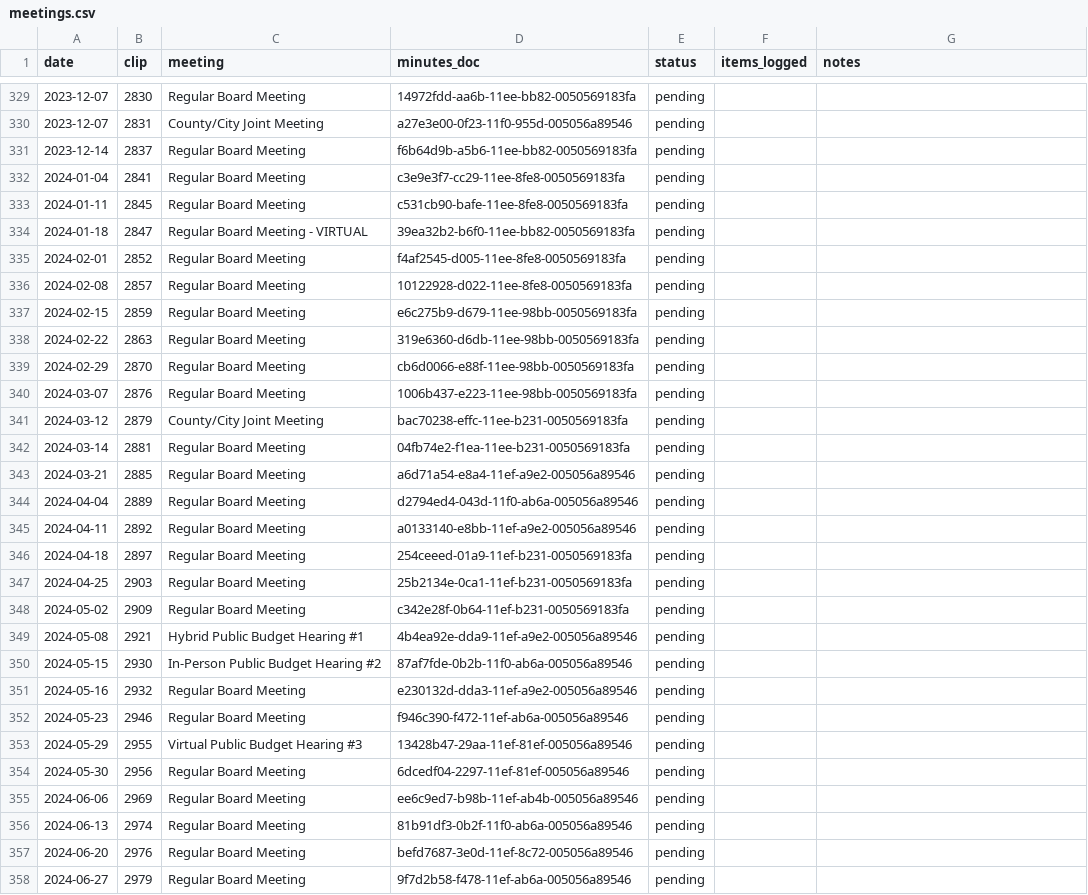
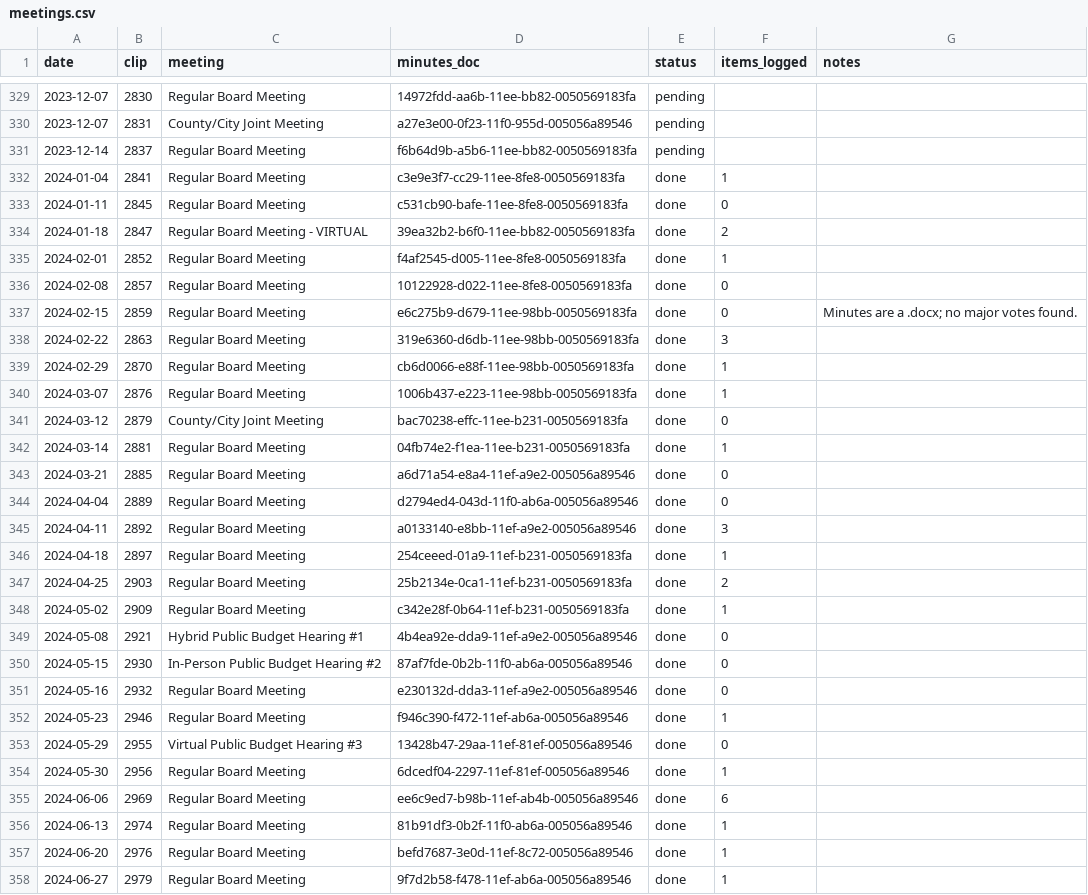
Before and after one commit to Portland-City-Council-Votes/multco-commissioner-votes, a CSV file: data/meetings.csv, drawn as a sheet; only a part is shown, gaps mark what is left out; the diff covers the shown part only.

```diff
--- a/data/meetings.csv
+++ b/data/meetings.csv
@@ -331,28 +331,28 @@ date,clip,meeting,minutes_doc,status,items_logged,notes
 2023-12-14,2837,Regular Board Meeting,f6b64d9b-a5b6-11ee-bb82-0050569183fa,pending,,
-2024-01-04,2841,Regular Board Meeting,c3e9e3f7-cc29-11ee-8fe8-0050569183fa,pending,,
-2024-01-11,2845,Regular Board Meeting,c531cb90-bafe-11ee-8fe8-0050569183fa,pending,,
-2024-01-18,2847,Regular Board Meeting - VIRTUAL,39ea32b2-b6f0-11ee-bb82-0050569183fa,pending,,
-2024-02-01,2852,Regular Board Meeting,f4af2545-d005-11ee-8fe8-0050569183fa,pending,,
-2024-02-08,2857,Regular Board Meeting,10122928-d022-11ee-8fe8-0050569183fa,pending,,
-2024-02-15,2859,Regular Board Meeting,e6c275b9-d679-11ee-98bb-0050569183fa,pending,,
-2024-02-22,2863,Regular Board Meeting,319e6360-d6db-11ee-98bb-0050569183fa,pending,,
-2024-02-29,2870,Regular Board Meeting,cb6d0066-e88f-11ee-98bb-0050569183fa,pending,,
-2024-03-07,2876,Regular Board Meeting,1006b437-e223-11ee-98bb-0050569183fa,pending,,
-2024-03-12,2879,County/City Joint Meeting,bac70238-effc-11ee-b231-0050569183fa,pending,,
-2024-03-14,2881,Regular Board Meeting,04fb74e2-f1ea-11ee-b231-0050569183fa,pending,,
-2024-03-21,2885,Regular Board Meeting,a6d71a54-e8a4-11ef-a9e2-005056a89546,pending,,
-2024-04-04,2889,Regular Board Meeting,d2794ed4-043d-11f0-ab6a-005056a89546,pending,,
-2024-04-11,2892,Regular Board Meeting,a0133140-e8bb-11ef-a9e2-005056a89546,pending,,
-2024-04-18,2897,Regular Board Meeting,254ceeed-01a9-11ef-b231-0050569183fa,pending,,
-2024-04-25,2903,Regular Board Meeting,25b2134e-0ca1-11ef-b231-0050569183fa,pending,,
-2024-05-02,2909,Regular Board Meeting,c342e28f-0b64-11ef-b231-0050569183fa,pending,,
-2024-05-08,2921,Hybrid Public Budget Hearing #1,4b4ea92e-dda9-11ef-a9e2-005056a89546,pending,,
-2024-05-15,2930,In-Person Public Budget Hearing #2,87af7fde-0b2b-11f0-ab6a-005056a89546,pending,,
-2024-05-16,2932,Regular Board Meeting,e230132d-dda3-11ef-a9e2-005056a89546,pending,,
-2024-05-23,2946,Regular Board Meeting,f946c390-f472-11ef-ab6a-005056a89546,pending,,
-2024-05-29,2955,Virtual Public Budget Hearing #3,13428b47-29aa-11ef-81ef-005056a89546,pending,,
-2024-05-30,2956,Regular Board Meeting,6dcedf04-2297-11ef-81ef-005056a89546,pending,,
-2024-06-06,2969,Regular Board Meeting,ee6c9ed7-b98b-11ef-ab4b-005056a89546,pending,,
-2024-06-13,2974,Regular Board Meeting,81b91df3-0b2f-11f0-ab6a-005056a89546,pending,,
-2024-06-20,2976,Regular Board Meeting,befd7687-3e0d-11ef-8c72-005056a89546,pending,,
-2024-06-27,2979,Regular Board Meeting,9f7d2b58-f478-11ef-ab6a-005056a89546,pending,,
+2024-01-04,2841,Regular Board Meeting,c3e9e3f7-cc29-11ee-8fe8-0050569183fa,done,1,
+2024-01-11,2845,Regular Board Meeting,c531cb90-bafe-11ee-8fe8-0050569183fa,done,0,
+2024-01-18,2847,Regular Board Meeting - VIRTUAL,39ea32b2-b6f0-11ee-bb82-0050569183fa,done,2,
+2024-02-01,2852,Regular Board Meeting,f4af2545-d005-11ee-8fe8-0050569183fa,done,1,
+2024-02-08,2857,Regular Board Meeting,10122928-d022-11ee-8fe8-0050569183fa,done,0,
+2024-02-15,2859,Regular Board Meeting,e6c275b9-d679-11ee-98bb-0050569183fa,done,0,Minutes are a .docx; no major votes found.
+2024-02-22,2863,Regular Board Meeting,319e6360-d6db-11ee-98bb-0050569183fa,done,3,
+2024-02-29,2870,Regular Board Meeting,cb6d0066-e88f-11ee-98bb-0050569183fa,done,1,
+2024-03-07,2876,Regular Board Meeting,1006b437-e223-11ee-98bb-0050569183fa,done,1,
+2024-03-12,2879,County/City Joint Meeting,bac70238-effc-11ee-b231-0050569183fa,done,0,
+2024-03-14,2881,Regular Board Meeting,04fb74e2-f1ea-11ee-b231-0050569183fa,done,1,
+2024-03-21,2885,Regular Board Meeting,a6d71a54-e8a4-11ef-a9e2-005056a89546,done,0,
+2024-04-04,2889,Regular Board Meeting,d2794ed4-043d-11f0-ab6a-005056a89546,done,0,
+2024-04-11,2892,Regular Board Meeting,a0133140-e8bb-11ef-a9e2-005056a89546,done,3,
+2024-04-18,2897,Regular Board Meeting,254ceeed-01a9-11ef-b231-0050569183fa,done,1,
+2024-04-25,2903,Regular Board Meeting,25b2134e-0ca1-11ef-b231-0050569183fa,done,2,
+2024-05-02,2909,Regular Board Meeting,c342e28f-0b64-11ef-b231-0050569183fa,done,1,
+2024-05-08,2921,Hybrid Public Budget Hearing #1,4b4ea92e-dda9-11ef-a9e2-005056a89546,done,0,
+2024-05-15,2930,In-Person Public Budget Hearing #2,87af7fde-0b2b-11f0-ab6a-005056a89546,done,0,
+2024-05-16,2932,Regular Board Meeting,e230132d-dda3-11ef-a9e2-005056a89546,done,0,
+2024-05-23,2946,Regular Board Meeting,f946c390-f472-11ef-ab6a-005056a89546,done,1,
+2024-05-29,2955,Virtual Public Budget Hearing #3,13428b47-29aa-11ef-81ef-005056a89546,done,0,
+2024-05-30,2956,Regular Board Meeting,6dcedf04-2297-11ef-81ef-005056a89546,done,1,
+2024-06-06,2969,Regular Board Meeting,ee6c9ed7-b98b-11ef-ab4b-005056a89546,done,6,
+2024-06-13,2974,Regular Board Meeting,81b91df3-0b2f-11f0-ab6a-005056a89546,done,1,
+2024-06-20,2976,Regular Board Meeting,befd7687-3e0d-11ef-8c72-005056a89546,done,1,
+2024-06-27,2979,Regular Board Meeting,9f7d2b58-f478-11ef-ab6a-005056a89546,done,1,
```
Also changed, not shown: 47 edited cells elsewhere in this file, 7 other files.
